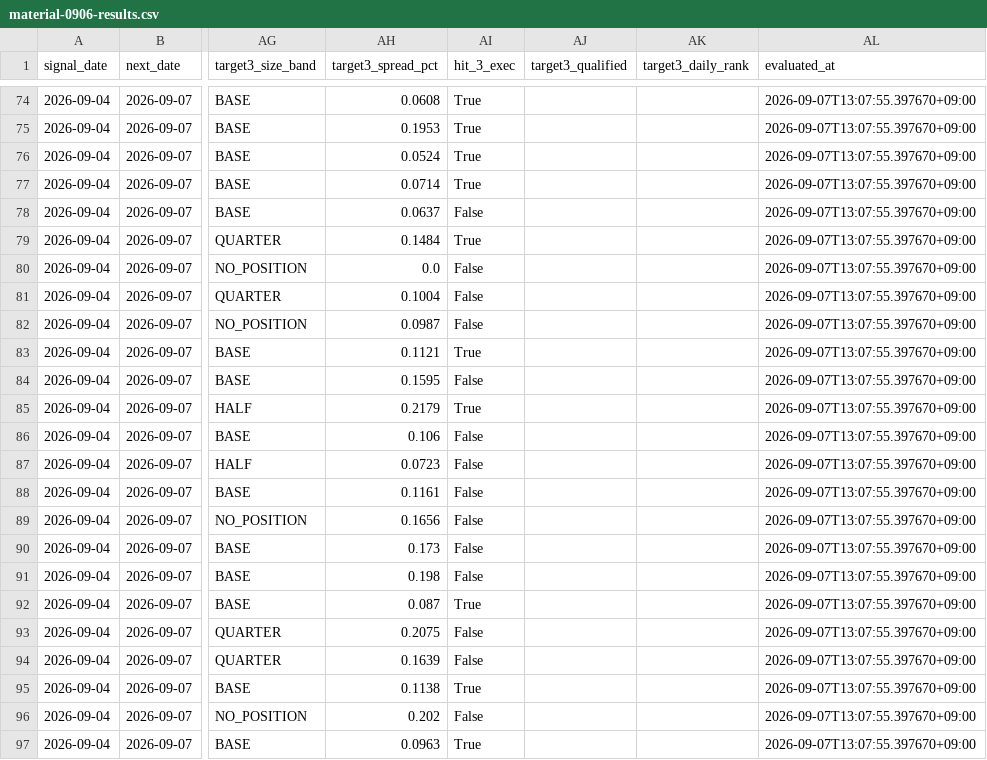
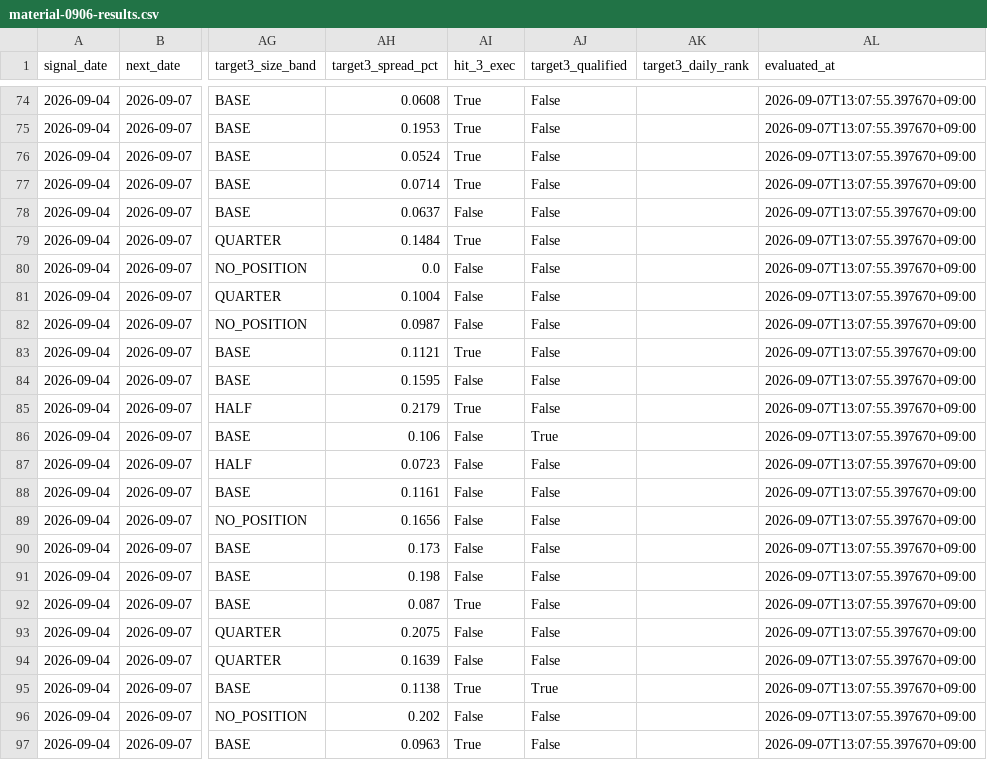
Before and after one commit to SEUNGJU-PARK-KR/canva-agent, a CSV file: data/material-0906-results.csv, drawn as a sheet; only a part is shown, gaps mark what is left out; the diff covers the shown part only; the diff names each change by its address in the sheet, - before the commit and + after, or states it on an @@ line.

```diff
--- a/data/material-0906-results.csv
+++ b/data/material-0906-results.csv
-AJ74:AJ85 (target3_qualified): (empty)
+AJ74:AJ85 (target3_qualified): False
-AJ86 (target3_qualified): (empty)
+AJ86 (target3_qualified): True
-AJ87:AJ94 (target3_qualified): (empty)
+AJ87:AJ94 (target3_qualified): False
-AJ95 (target3_qualified): (empty)
+AJ95 (target3_qualified): True
-AJ96:AJ97 (target3_qualified): (empty)
+AJ96:AJ97 (target3_qualified): False
```
Also changed, not shown: 65 moved rows elsewhere in this file, 2 other files.
